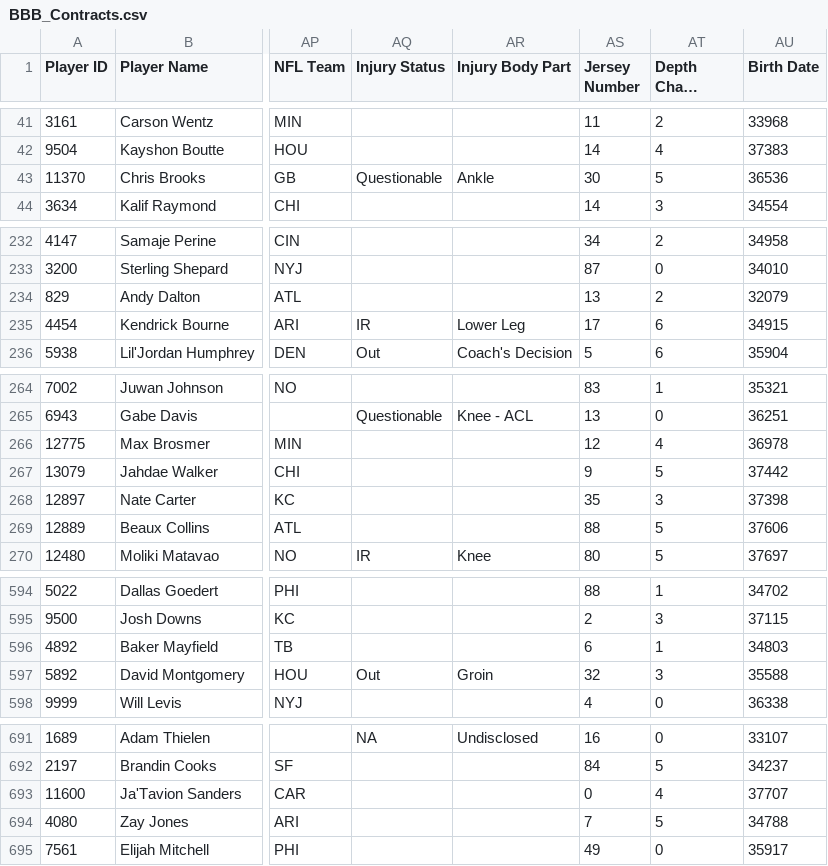
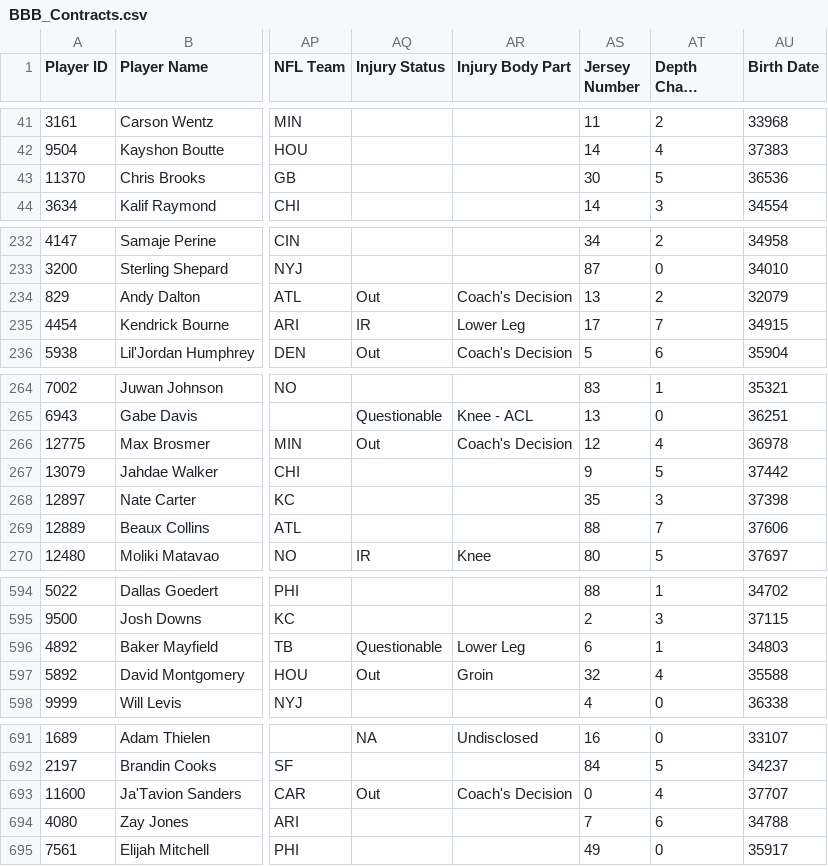
Before and after one commit to lalder95/AGS_Data, a CSV file: CSV/BBB_Contracts.csv, drawn as a sheet; only a part is shown, gaps mark what is left out; long unchanged cells end in …; the diff covers the shown part only; the diff names each change by its address in the sheet, - before the commit and + after, or states it on an @@ line.

```diff
--- a/CSV/BBB_Contracts.csv
+++ b/CSV/BBB_Contracts.csv
-AQ43 (Injury Status): Questionable
+AQ43 (Injury Status): (empty)
-AR43 (Injury Body Part): Ankle
+AR43 (Injury Body Part): (empty)
-AQ234 (Injury Status): (empty)
+AQ234 (Injury Status): Out
-AR234 (Injury Body Part): (empty)
+AR234 (Injury Body Part): Coach's Decision
-AT235 (Depth Chart Location): 6
+AT235 (Depth Chart Location): 7
-AQ266 (Injury Status): (empty)
+AQ266 (Injury Status): Out
-AR266 (Injury Body Part): (empty)
+AR266 (Injury Body Part): Coach's Decision
-AT269 (Depth Chart Location): 5
+AT269 (Depth Chart Location): 7
-AQ596 (Injury Status): (empty)
+AQ596 (Injury Status): Questionable
-AR596 (Injury Body Part): (empty)
+AR596 (Injury Body Part): Lower Leg
-AT597 (Depth Chart Location): 3
+AT597 (Depth Chart Location): 4
-AQ693 (Injury Status): (empty)
+AQ693 (Injury Status): Out
-AR693 (Injury Body Part): (empty)
+AR693 (Injury Body Part): Coach's Decision
-AT694 (Depth Chart Location): 5
+AT694 (Depth Chart Location): 6
```
Also changed, not shown: 83 edited cells elsewhere in this file.
